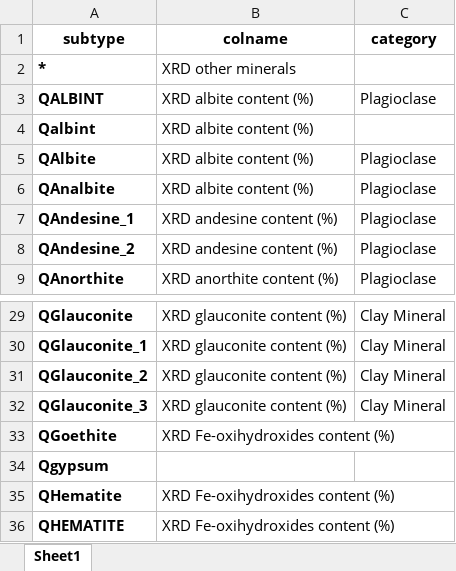
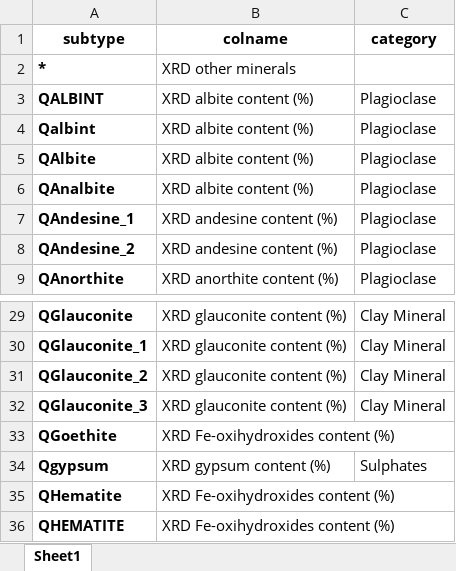
Before and after one commit to kingsdigitallab/crossreads-petrography, an Excel workbook: data/XRD/Mineral Categories.xlsx, sheet Sheet1, drawn as a sheet; only a part is shown, gaps mark what is left out; values as stored, in another font and other column widths than the file's, no borders; charts and pictures not drawn; the diff names each change by its address in the sheet, - before the commit and + after, or states it on an @@ line.

```diff
--- a/data/XRD/Mineral Categories.xlsx (sheet Sheet1)
+++ b/data/XRD/Mineral Categories.xlsx (sheet Sheet1)
-C4 (category): (empty)
+C4 (category): Plagioclase
-B34 (colname): (empty)
+B34 (colname): XRD gypsum content (%)
-C34 (category): (empty)
+C34 (category): Sulphates
```
Also changed, not shown: 3 other files.
